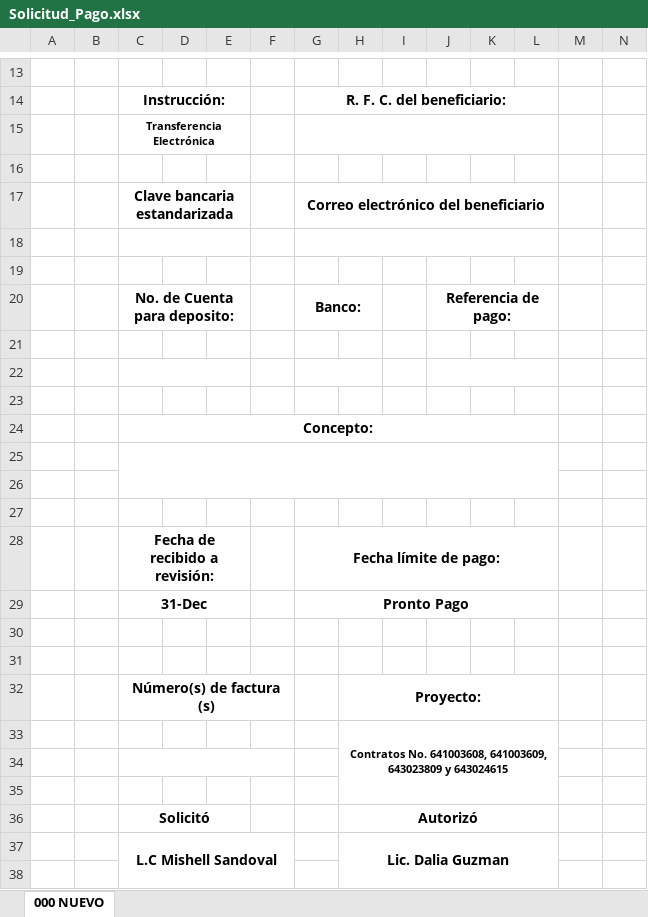
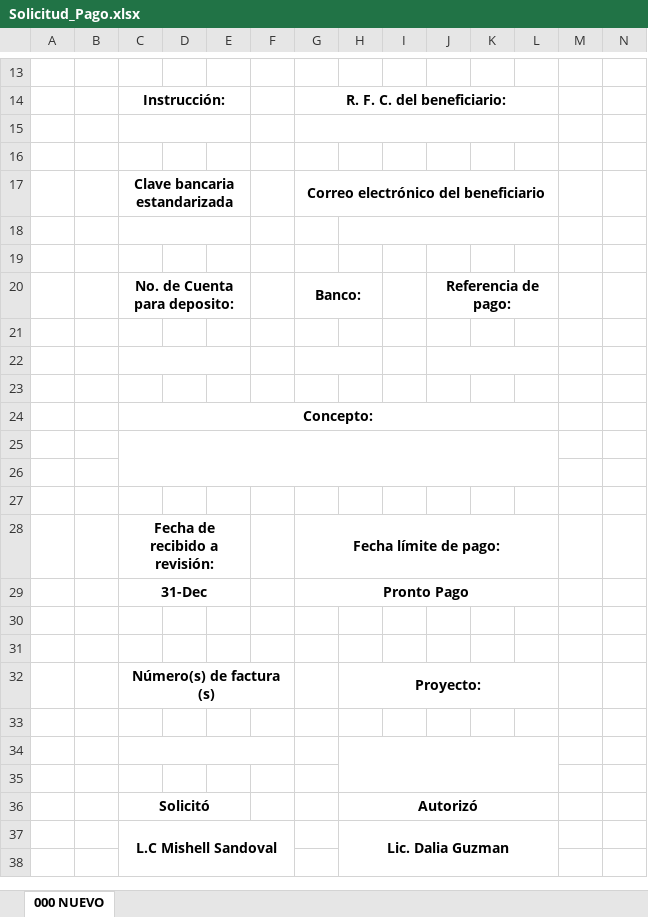
Before and after one commit to AlexSilvan12/SistemasATM, an Excel workbook: Plantillas/Solicitud_Pago.xlsx, sheet 000 NUEVO, drawn as a sheet; only a part is shown, gaps mark what is left out; values as stored, in another font and other column widths than the file's, no borders; charts and pictures not drawn; the diff names each change by its address in the sheet, - before the commit and + after, or states it on an @@ line.

```diff
--- a/Plantillas/Solicitud_Pago.xlsx (sheet 000 NUEVO)
+++ b/Plantillas/Solicitud_Pago.xlsx (sheet 000 NUEVO)
-C15: Transferencia Electrónica
+C15: (empty)
-G18:L18 merged
+H18:L18 merged
-H33: Contratos No. 641003608, 641003609, 643023809 y 643024615
+H33: (empty)
-H33:L35 merged
+H34:L35 merged
```
Also changed, not shown: Plantillas/Autorizaciones.xlsx, Plantillas/FOR- AUTORIZACION DE COMPRAS.xlsx, 46 other files.
